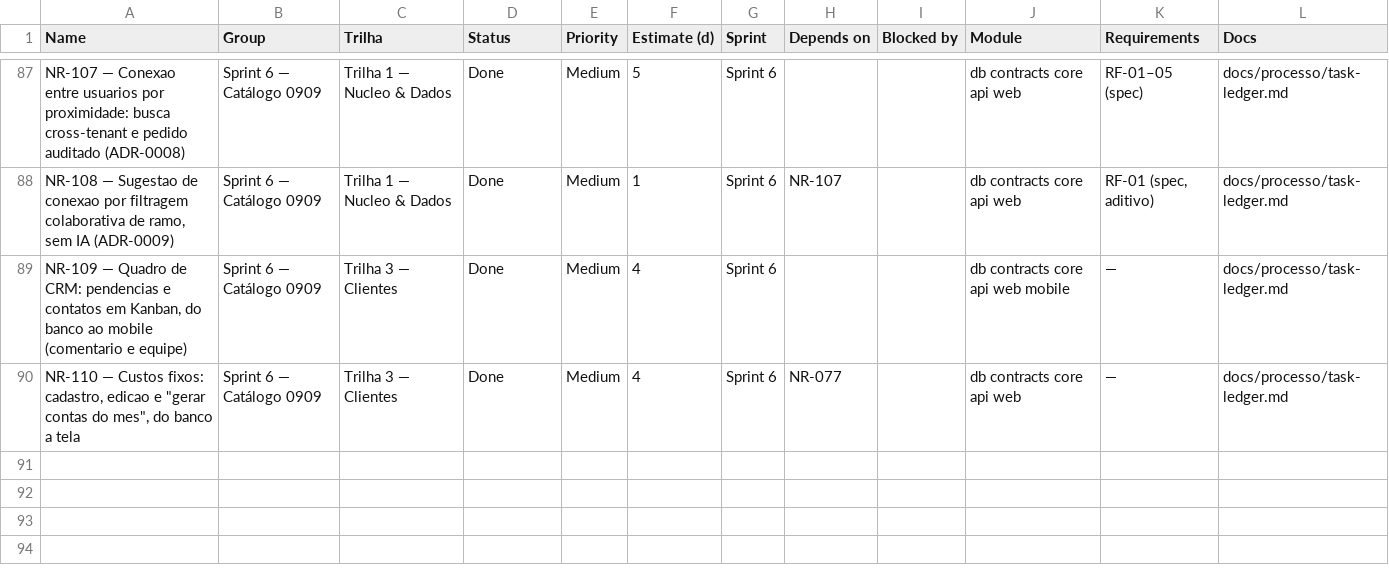
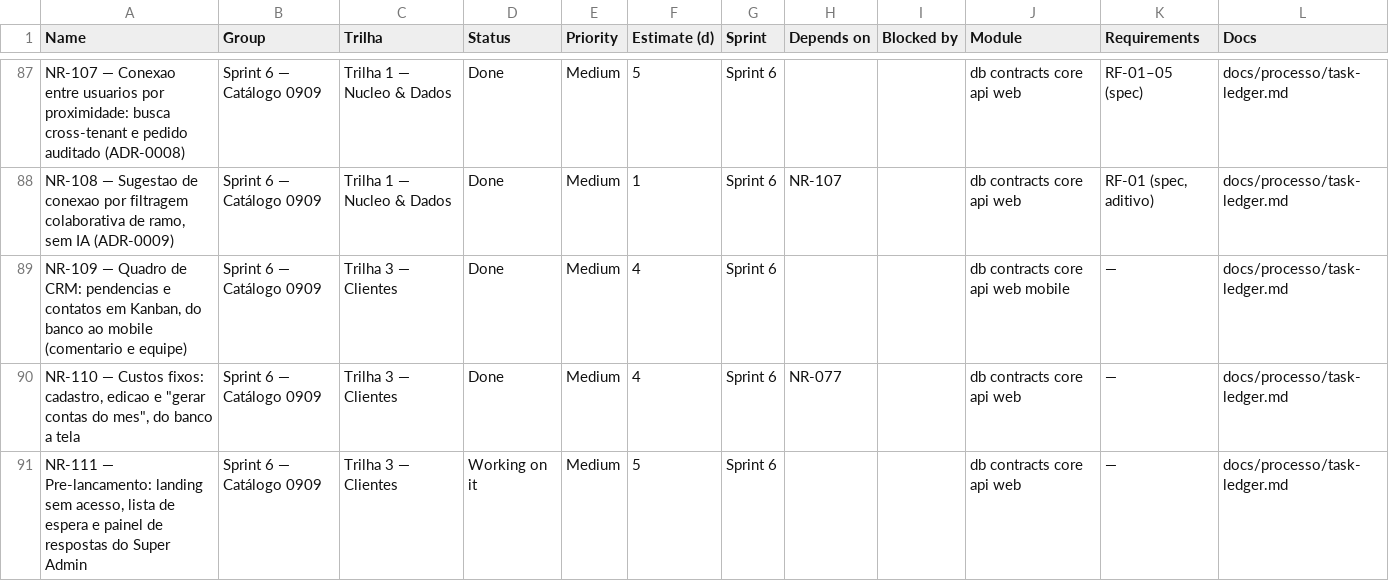
Before and after one commit to gupoletto/ei-buddy, a CSV file: docs/processo/monday-import.csv, drawn as a sheet; only a part is shown, gaps mark what is left out.

Commit message:
feat(repo): landing em pre-lancamento e lista de espera (NR-111)
O app ainda nao tem partes essenciais prontas (integracoes de API, agente,
WhatsApp) para abrir cadastro ao publico. A landing vira uma previa: mostra
o produto, mas Entrar/Cadastrar e a secao de Planos somem, e o topo passa a
convidar para o Grupo VIP de Pre-Lancamento em vez de criar conta.

Nada foi apagado — PRE_LANCAMENTO em content/site.ts liga o modo, e virar
false restaura Header, Footer, Pricing e os CTAs originais sem desfazer
nada desta PR.

GET /lista-vip grava a resposta numa tabela de plataforma (sem company_id
nem RLS — quem responde nao tem empresa ainda), do banco a tela: migration,
contrato com chaves semanticas para as perguntas fechadas, caso de uso sem
ExecutionContext (nao ha sessao nessa chamada), rota publica com o mesmo
limite de taxa do signup, e o formulario no ar.

O painel do Super Admin para ler as respostas fica para uma segunda PR.

```diff
--- a/docs/processo/monday-import.csv
+++ b/docs/processo/monday-import.csv
@@ -90 +90,2 @@ NR-107 — Conexao entre usuarios por proximidade: busca cross-tenant e pedido a
 "NR-110 — Custos fixos: cadastro, edicao e ""gerar contas do mes"", do banco a tela",Sprint 6 — Catálogo 0909,Trilha 3 — Clientes,Done,Medium,4,Sprint 6,NR-077,,db contracts core api web,—,docs/processo/task-ledger.md
+"NR-111 — Pre-lancamento: landing sem acesso, lista de espera e painel de respostas do Super Admin",Sprint 6 — Catálogo 0909,Trilha 3 — Clientes,Working on it,Medium,5,Sprint 6,,,db contracts core api web,—,docs/processo/task-ledger.md
```
Also changed, not shown: 32 other files.
